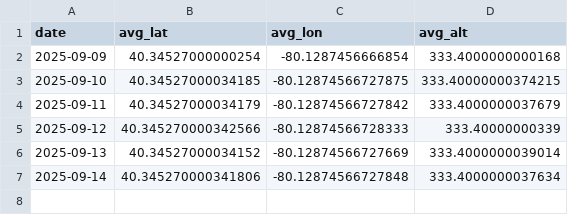
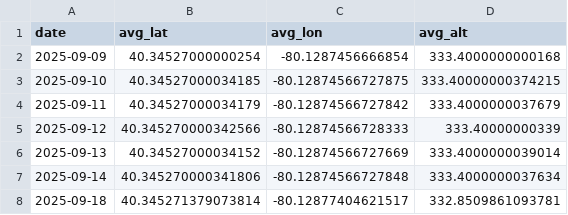
Before and after one commit to jones2126/tractor2025, a CSV file: BridgevilleRTKBase/raspberry-pi/production/daily_position_log.csv, drawn as a sheet; the diff names each change by its address in the sheet, - before the commit and + after, or states it on an @@ line.

Commit message:
Update daily position log - 2025-09-18

```diff
--- a/BridgevilleRTKBase/raspberry-pi/production/daily_position_log.csv
+++ b/BridgevilleRTKBase/raspberry-pi/production/daily_position_log.csv
+row 8: 2025-09-18 | 40.345271379073814 | -80.12877404621517 | 332.8509861093781
```
